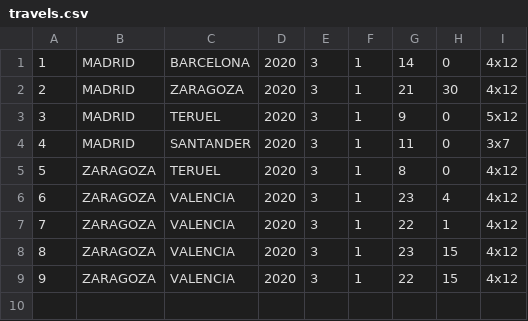
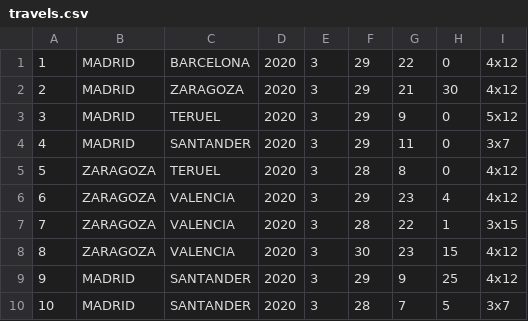
Before and after one commit to pabloibiza/TP_AUTOBUSES, a CSV file: src/storage/travels.csv, drawn as a sheet.

```diff
--- a/src/storage/travels.csv
+++ b/src/storage/travels.csv
@@ -1,9 +1,10 @@
-1,MADRID,BARCELONA,2020,3,1,14,0,4x12
-2,MADRID,ZARAGOZA,2020,3,1,21,30,4x12
-3,MADRID,TERUEL,2020,3,1,9,0,5x12
-4,MADRID,SANTANDER,2020,3,1,11,0,3x7
-5,ZARAGOZA,TERUEL,2020,3,1,8,0,4x12
-6,ZARAGOZA,VALENCIA,2020,3,1,23,4,4x12
-7,ZARAGOZA,VALENCIA,2020,3,1,22,1,4x12
-8,ZARAGOZA,VALENCIA,2020,3,1,23,15,4x12
-9,ZARAGOZA,VALENCIA,2020,3,1,22,15,4x12
+1,MADRID,BARCELONA,2020,3,29,22,0,4x12
+2,MADRID,ZARAGOZA,2020,3,29,21,30,4x12
+3,MADRID,TERUEL,2020,3,29,9,0,5x12
+4,MADRID,SANTANDER,2020,3,29,11,0,3x7
+5,ZARAGOZA,TERUEL,2020,3,28,8,0,4x12
+6,ZARAGOZA,VALENCIA,2020,3,29,23,4,4x12
+7,ZARAGOZA,VALENCIA,2020,3,28,22,1,3x15
+8,ZARAGOZA,VALENCIA,2020,3,30,23,15,4x12
+9,MADRID,SANTANDER,2020,3,29,9,25,4x12
+10,MADRID,SANTANDER,2020,3,28,7,5,3x7
```
Also changed, not shown: 16 other files.
